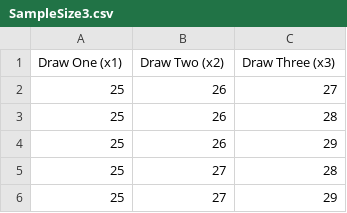
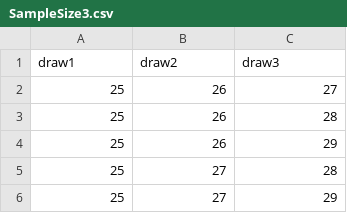
Before and after one commit to 5harad/API201-2022, a CSV file: data/SampleSize3.csv, drawn as a sheet; only a part is shown; removed rows and columns are numbered as before the commit, all else as after; the diff names each change by its address in the sheet, - before the commit and + after, or states it on an @@ line.

Commit message:
Renamed columns

```diff
--- a/data/SampleSize3.csv
+++ b/data/SampleSize3.csv
-row 1: Draw One (x1) | Draw Two (x2) | Draw Three (x3)
+row 1: draw1 | draw2 | draw3
```
